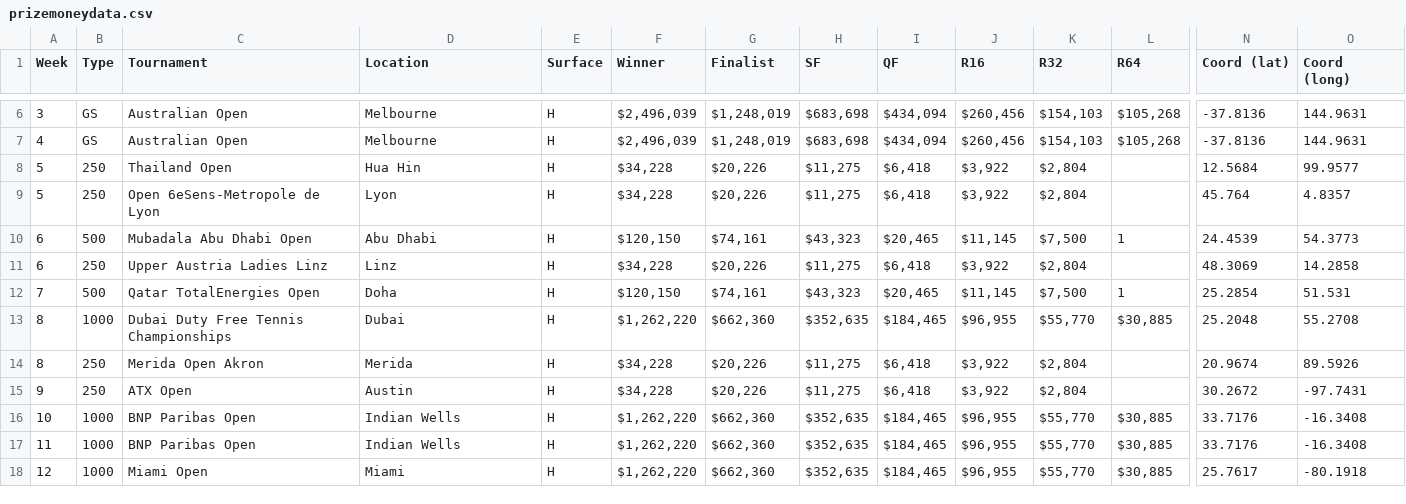
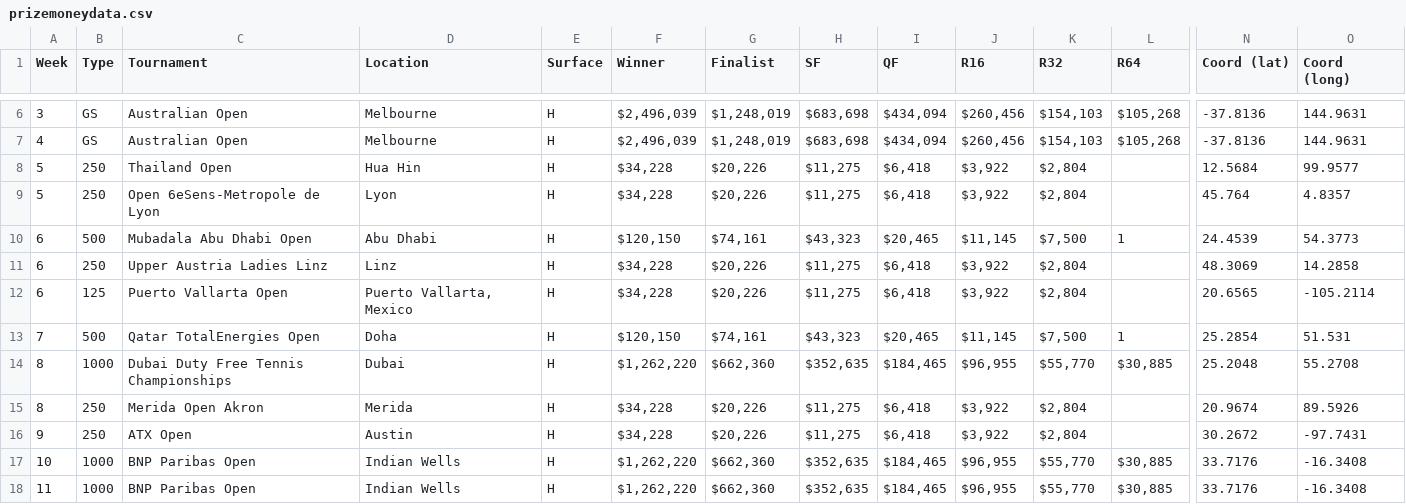
Before and after one commit to jayxiaogit/SportsAnalysis, a CSV file: website/src/backend/prizemoneydata.csv, drawn as a sheet; only a part is shown, gaps mark what is left out; the shorter side is filled out with more unchanged rows; rows hold the shown columns only; the diff names each change by its address in the sheet, - before the commit and + after, or states it on an @@ line.

```diff
--- a/website/src/backend/prizemoneydata.csv
+++ b/website/src/backend/prizemoneydata.csv
+row 12: 6 | 125 | Puerto Vallarta Open | Puerto Vallarta, Mexico | H | $34,228 | $20,226 | $11,275 | $6,418 | $3,922 | $2,804 |  | 20.6565 | -105.2114
```
Also changed, not shown: 1 other file.
